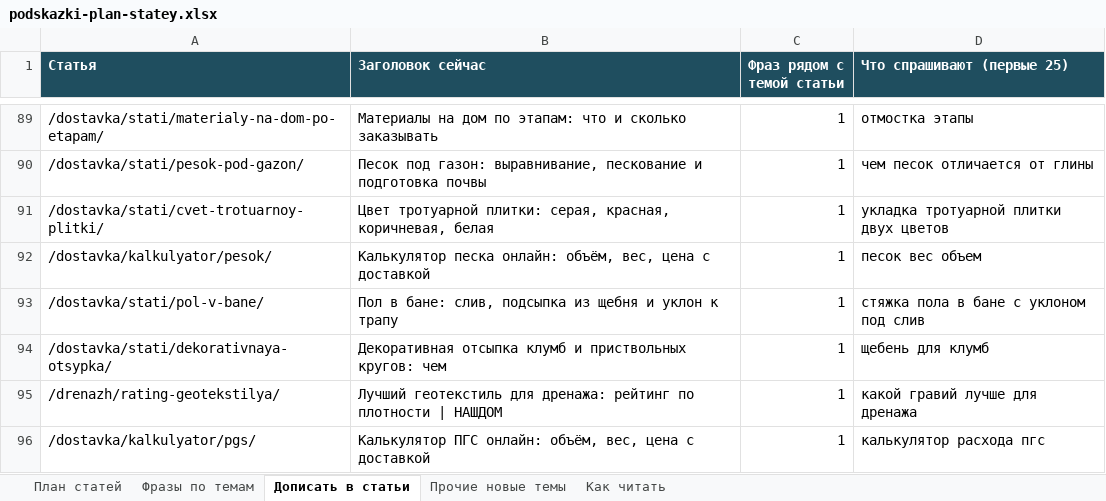
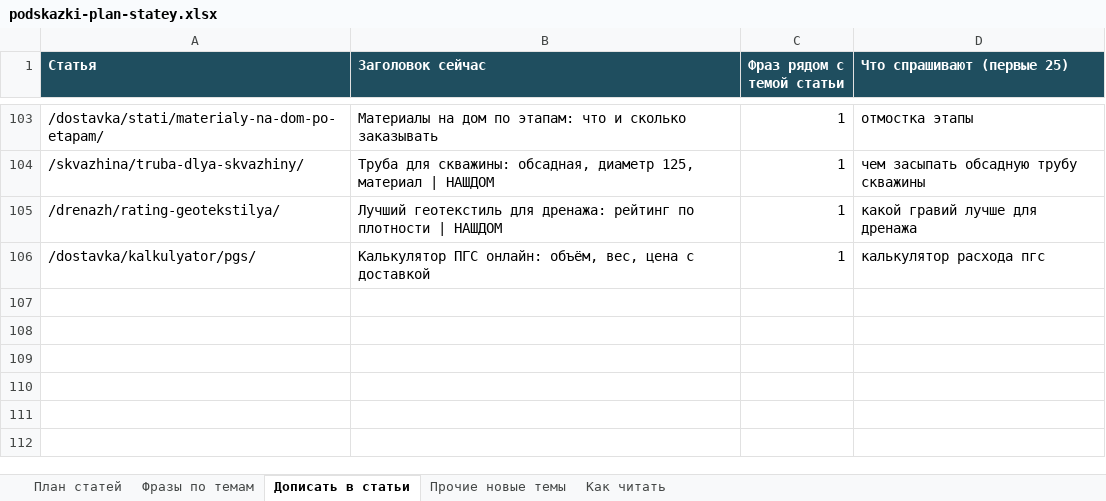
Before and after one commit to MikeDolf/ursdom-site, an Excel workbook: audit/podskazki-2026-11/podskazki-plan-statey.xlsx, sheet Дописать в статьи, drawn as a sheet; only a part is shown, gaps mark what is left out; values as stored, in another font and other column widths than the file's, no borders; removed rows and columns are numbered as before the commit, all else as after; the diff covers the shown part only; the diff names each change by its address in the sheet, - before the commit and + after, or states it on an @@ line.

```diff
--- a/audit/podskazki-2026-11/podskazki-plan-statey.xlsx (sheet Дописать в статьи)
+++ b/audit/podskazki-2026-11/podskazki-plan-statey.xlsx (sheet Дописать в статьи)
-row 90: /dostavka/stati/pesok-pod-gazon/ | Песок под газон: выравнивание, пескование и подготовка почвы | 1 | чем песок отличается от глины
-row 91: /dostavka/stati/cvet-trotuarnoy-plitki/ | Цвет тротуарной плитки: серая, красная, коричневая, белая | 1 | укладка тротуарной плитки двух цветов
@@ row 92 moved to row 102: /dostavka/kalkulyator/pesok/ @@
-row 93: /dostavka/stati/pol-v-bane/ | Пол в бане: слив, подсыпка из щебня и уклон к трапу | 1 | стяжка пола в бане с уклоном под слив
-row 94: /dostavka/stati/dekorativnaya-otsypka/ | Декоративная отсыпка клумб и приствольных кругов: чем | 1 | щебень для клумб
+row 104: /skvazhina/truba-dlya-skvazhiny/ | Труба для скважины: обсадная, диаметр 125, материал | НАШДОМ | 1 | чем засыпать обсадную трубу скважины
```
Also changed, not shown: other rows of this sheet, sheet Фразы по темам, sheet Прочие новые темы, sheet План статей, sheet Как читать, 7 other files.
